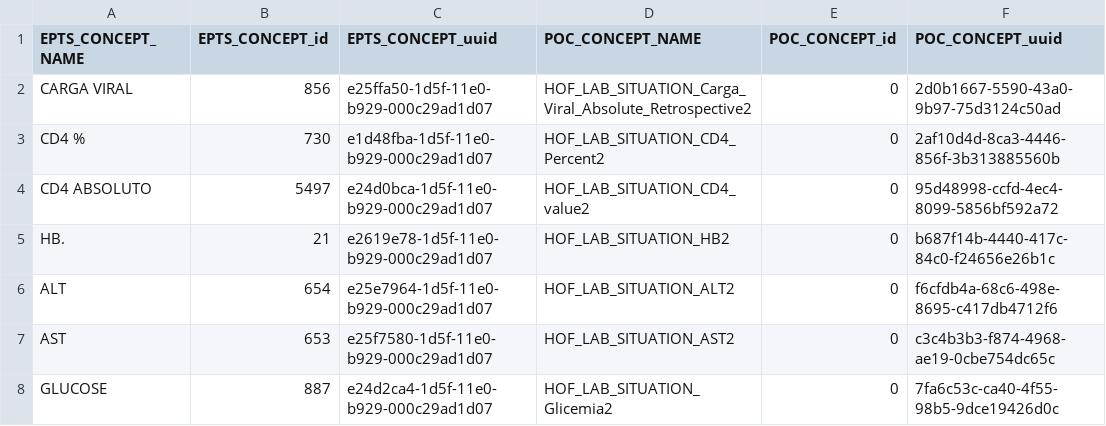
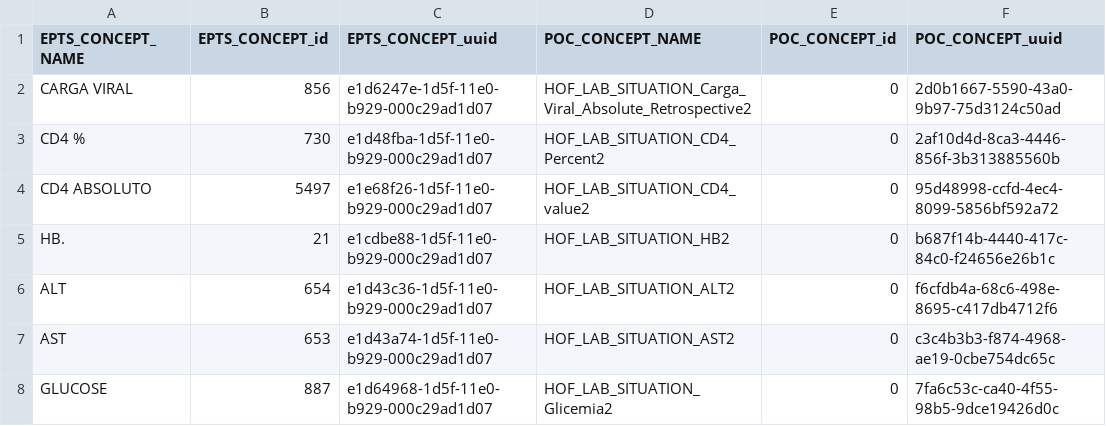
Before and after one commit to esaude/epts-platform, a CSV file: migration_to_poc/concept map second last.csv, drawn as a sheet.

```diff
--- a/migration_to_poc/concept map second last.csv
+++ b/migration_to_poc/concept map second last.csv
@@ -1,8 +1,8 @@
 EPTS_CONCEPT_NAME,EPTS_CONCEPT_id,EPTS_CONCEPT_uuid,POC_CONCEPT_NAME,POC_CONCEPT_id,POC_CONCEPT_uuid
-CARGA VIRAL,856,e25ffa50-1d5f-11e0-b929-000c29ad1d07,HOF_LAB_SITUATION_Carga_Viral_Absolute_Retrospective2,0,2d0b1667-5590-43a0-9b97-75d3124c50ad
+CARGA VIRAL,856,e1d6247e-1d5f-11e0-b929-000c29ad1d07,HOF_LAB_SITUATION_Carga_Viral_Absolute_Retrospective2,0,2d0b1667-5590-43a0-9b97-75d3124c50ad
 CD4 %,730,e1d48fba-1d5f-11e0-b929-000c29ad1d07,HOF_LAB_SITUATION_CD4_Percent2,0,2af10d4d-8ca3-4446-856f-3b313885560b
-CD4 ABSOLUTO,5497,e24d0bca-1d5f-11e0-b929-000c29ad1d07,HOF_LAB_SITUATION_CD4_value2,0,95d48998-ccfd-4ec4-8099-5856bf592a72
-HB.,21,e2619e78-1d5f-11e0-b929-000c29ad1d07,HOF_LAB_SITUATION_HB2,0,b687f14b-4440-417c-84c0-f24656e26b1c
-ALT,654,e25e7964-1d5f-11e0-b929-000c29ad1d07,HOF_LAB_SITUATION_ALT2,0,f6cfdb4a-68c6-498e-8695-c417db4712f6
-AST,653,e25f7580-1d5f-11e0-b929-000c29ad1d07,HOF_LAB_SITUATION_AST2,0,c3c4b3b3-f874-4968-ae19-0cbe754dc65c
-GLUCOSE,887,e24d2ca4-1d5f-11e0-b929-000c29ad1d07,HOF_LAB_SITUATION_Glicemia2,0,7fa6c53c-ca40-4f55-98b5-9dce19426d0c
+CD4 ABSOLUTO,5497,e1e68f26-1d5f-11e0-b929-000c29ad1d07,HOF_LAB_SITUATION_CD4_value2,0,95d48998-ccfd-4ec4-8099-5856bf592a72
+HB.,21,e1cdbe88-1d5f-11e0-b929-000c29ad1d07,HOF_LAB_SITUATION_HB2,0,b687f14b-4440-417c-84c0-f24656e26b1c
+ALT,654,e1d43c36-1d5f-11e0-b929-000c29ad1d07,HOF_LAB_SITUATION_ALT2,0,f6cfdb4a-68c6-498e-8695-c417db4712f6
+AST,653,e1d43a74-1d5f-11e0-b929-000c29ad1d07,HOF_LAB_SITUATION_AST2,0,c3c4b3b3-f874-4968-ae19-0cbe754dc65c
+GLUCOSE,887,e1d64968-1d5f-11e0-b929-000c29ad1d07,HOF_LAB_SITUATION_Glicemia2,0,7fa6c53c-ca40-4f55-98b5-9dce19426d0c
```
Also changed, not shown: migration_to_poc/form group concept map3.csv, migration_to_poc/update concept map no null second last.csv, 9 other files.
